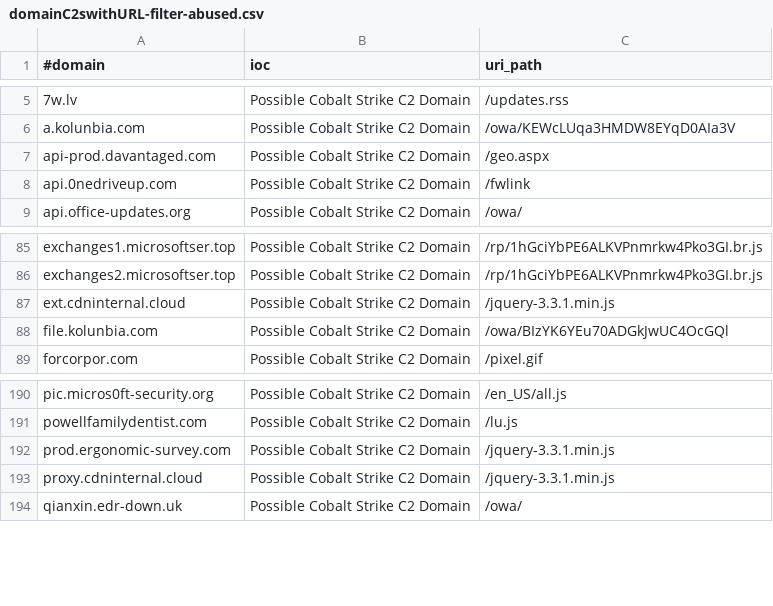
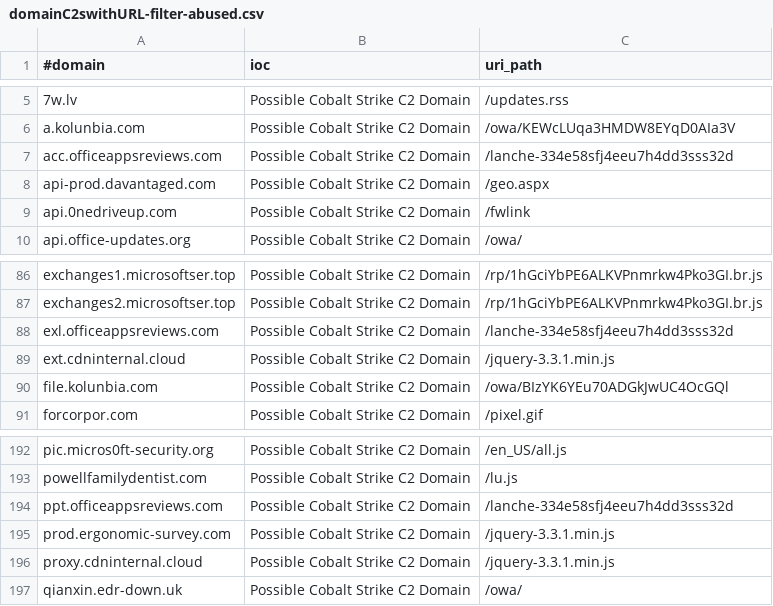
Before and after one commit to ElCapitanXSec/C2IntelFeeds, a CSV file: feeds/domainC2swithURL-filter-abused.csv, drawn as a sheet; only a part is shown, gaps mark what is left out; the diff names each change by its address in the sheet, - before the commit and + after, or states it on an @@ line.

```diff
--- a/feeds/domainC2swithURL-filter-abused.csv
+++ b/feeds/domainC2swithURL-filter-abused.csv
+row 7: acc.officeappsreviews.com | Possible Cobalt Strike C2 Domain | /lanche-334e58sfj4eeu7h4dd3sss32d
+row 88: exl.officeappsreviews.com | Possible Cobalt Strike C2 Domain | /lanche-334e58sfj4eeu7h4dd3sss32d
+row 194: ppt.officeappsreviews.com | Possible Cobalt Strike C2 Domain | /lanche-334e58sfj4eeu7h4dd3sss32d
```
Also changed, not shown: feeds/domainC2swithURLwithIP-30day-filter-abused.csv, feeds/domainC2swithURLwithIP-30day.csv, 14 other files.
